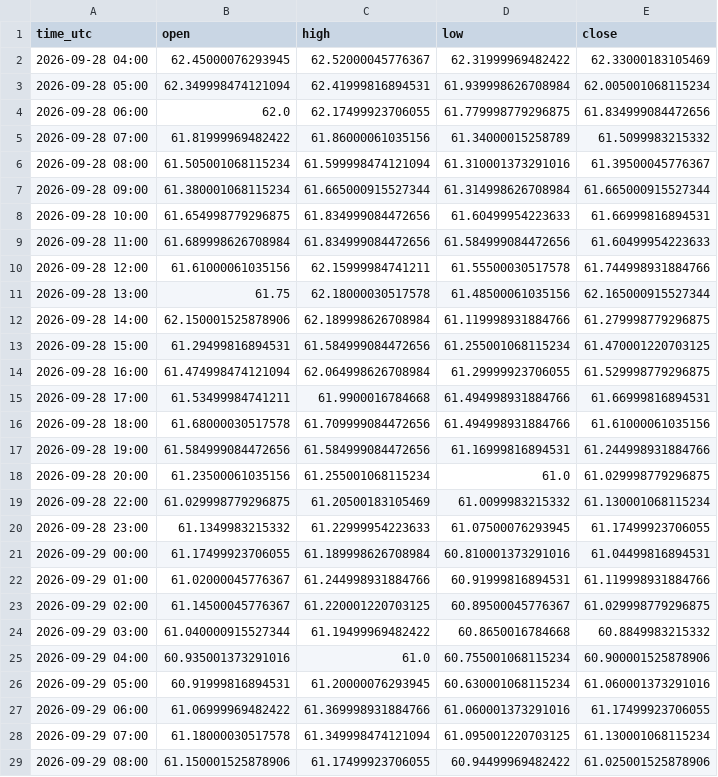
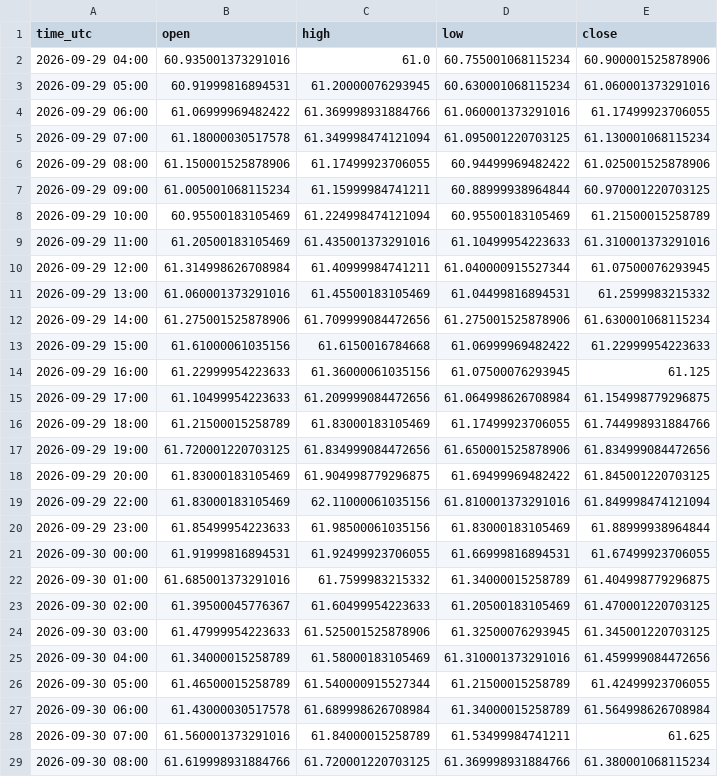
Before and after one commit to jarbays00001/fx-data, a CSV file: data/XAGUSD_H1.csv, drawn as a sheet; only a part is shown; the shorter side is filled out with more unchanged rows; the diff covers the shown part only.

```diff
--- a/data/XAGUSD_H1.csv
+++ b/data/XAGUSD_H1.csv
@@ -1,25 +1,2 @@
 time_utc,open,high,low,close
-2026-09-28 04:00,62.45000076293945,62.52000045776367,62.31999969482422,62.33000183105469
-2026-09-28 05:00,62.349998474121094,62.41999816894531,61.939998626708984,62.005001068115234
-2026-09-28 06:00,62.0,62.17499923706055,61.779998779296875,61.834999084472656
-2026-09-28 07:00,61.81999969482422,61.86000061035156,61.34000015258789,61.5099983215332
-2026-09-28 08:00,61.505001068115234,61.599998474121094,61.310001373291016,61.39500045776367
-2026-09-28 09:00,61.380001068115234,61.665000915527344,61.314998626708984,61.665000915527344
-2026-09-28 10:00,61.654998779296875,61.834999084472656,61.60499954223633,61.66999816894531
-2026-09-28 11:00,61.689998626708984,61.834999084472656,61.584999084472656,61.60499954223633
-2026-09-28 12:00,61.61000061035156,62.15999984741211,61.55500030517578,61.744998931884766
-2026-09-28 13:00,61.75,62.18000030517578,61.48500061035156,62.165000915527344
-2026-09-28 14:00,62.150001525878906,62.189998626708984,61.119998931884766,61.279998779296875
-2026-09-28 15:00,61.29499816894531,61.584999084472656,61.255001068115234,61.470001220703125
-2026-09-28 16:00,61.474998474121094,62.064998626708984,61.29999923706055,61.529998779296875
-2026-09-28 17:00,61.53499984741211,61.9900016784668,61.494998931884766,61.66999816894531
-2026-09-28 18:00,61.68000030517578,61.709999084472656,61.494998931884766,61.61000061035156
-2026-09-28 19:00,61.584999084472656,61.584999084472656,61.16999816894531,61.244998931884766
-2026-09-28 20:00,61.23500061035156,61.255001068115234,61.0,61.029998779296875
-2026-09-28 22:00,61.029998779296875,61.20500183105469,61.0099983215332,61.130001068115234
-2026-09-28 23:00,61.1349983215332,61.22999954223633,61.07500076293945,61.17499923706055
-2026-09-29 00:00,61.17499923706055,61.189998626708984,60.810001373291016,61.04499816894531
-2026-09-29 01:00,61.02000045776367,61.244998931884766,60.91999816894531,61.119998931884766
-2026-09-29 02:00,61.14500045776367,61.220001220703125,60.89500045776367,61.029998779296875
-2026-09-29 03:00,61.040000915527344,61.19499969482422,60.8650016784668,60.8849983215332
 2026-09-29 04:00,60.935001373291016,61.0,60.755001068115234,60.900001525878906
```
Also changed, not shown: 2 removed rows and 3 edited cells elsewhere in this file, data/AUDCAD_H1.csv, data/NZDCHF_H1.csv, 30 other files.
